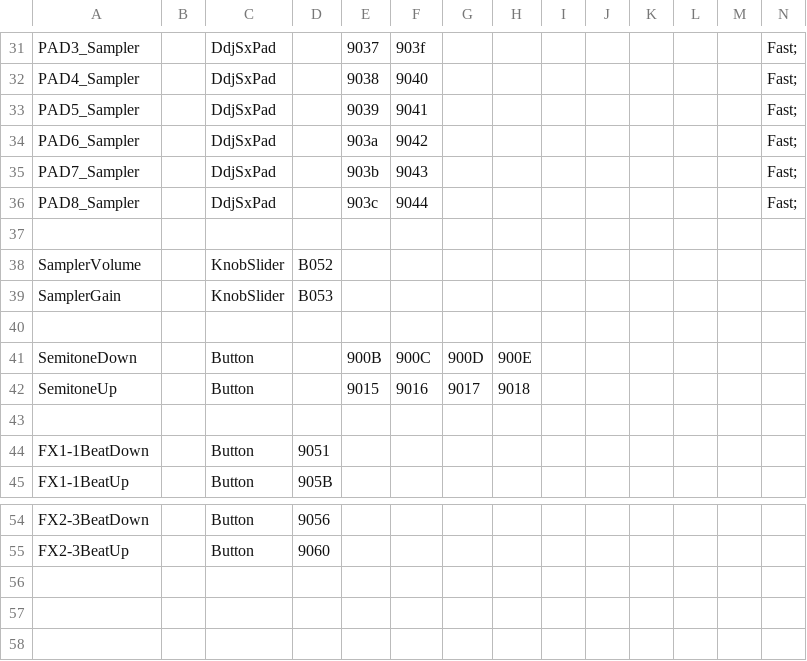
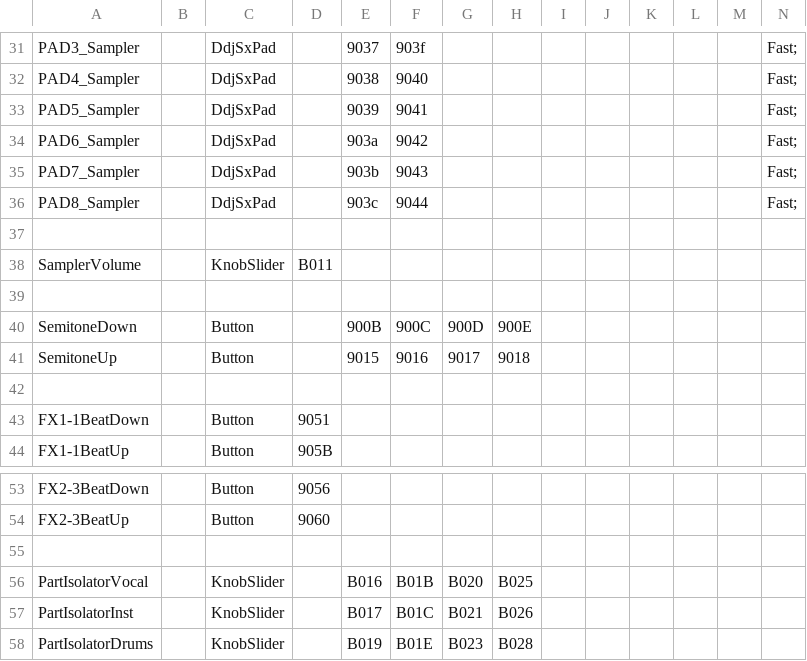
Before and after one commit to CyrilGendarme/DJControl-Inpulse-200-Mk2-to-Rekordbox, a CSV file: midi_mappings/Minilab3.csv, drawn as a sheet; only a part is shown, gaps mark what is left out.

```diff
--- a/midi_mappings/Minilab3.csv
+++ b/midi_mappings/Minilab3.csv
@@ -37,4 +37,3 @@ PAD8_Sampler,,DdjSxPad,,903c,9044,,,,,,,,Fast;,
 
-SamplerVolume,,KnobSlider,B052,,,,,,,,,,,
-SamplerGain,,KnobSlider,B053,,,,,,,,,,,
+SamplerVolume,,KnobSlider,B011,,,,,,,,,,,
 
@@ -55 +54,5 @@ FX2-3BeatDown,,Button,9056,,,,,,,,,,,
 FX2-3BeatUp,,Button,9060,,,,,,,,,,,
+
+PartIsolatorVocal,,KnobSlider,,B016,B01B,B020,B025,,,,,,,
+PartIsolatorInst,,KnobSlider,,B017,B01C,B021,B026,,,,,,,
+PartIsolatorDrums,,KnobSlider,,B019,B01E,B023,B028,,,,,,,
```
Also changed, not shown: midi_mappings/parts/sampler.csv, 4 other files.
